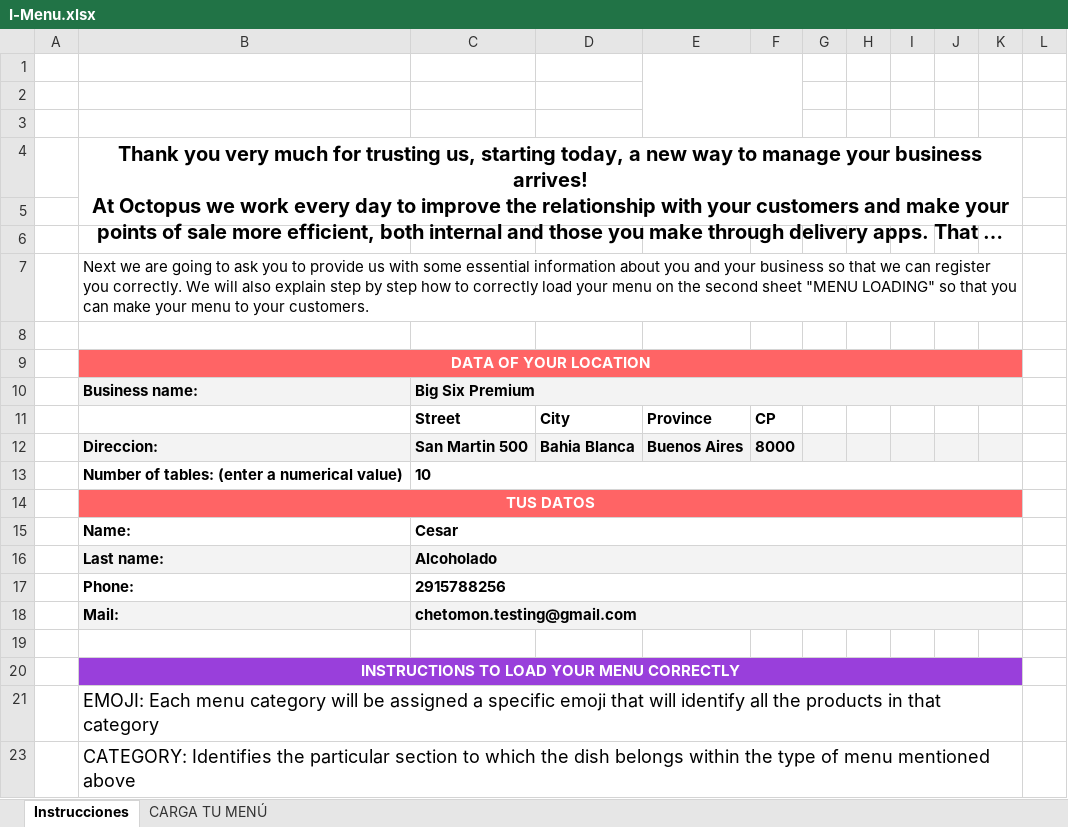
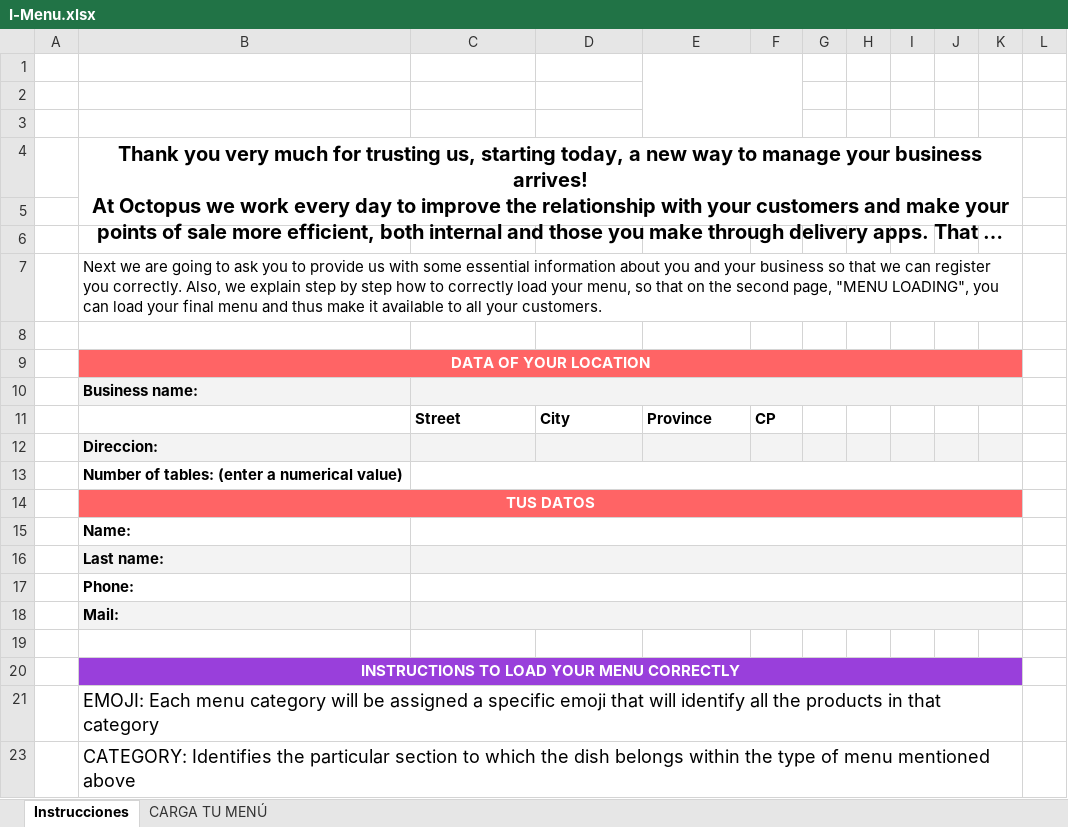
Before and after one commit to AleDC27/IM-Front, an Excel workbook: public/ExcelFile/I-Menu.xlsx, sheet Instrucciones, drawn as a sheet; only a part is shown; long unchanged cells end in …; values as stored, in another font and other column widths than the file's, no borders; charts and pictures and conditional formats and table styles not drawn; removed rows and columns are numbered as before the commit, all else as after; the diff names each change by its address in the sheet, - before the commit and + after, or states it on an @@ line.

```diff
--- a/public/ExcelFile/I-Menu.xlsx (sheet Instrucciones)
+++ b/public/ExcelFile/I-Menu.xlsx (sheet Instrucciones)
-B7: …you correctly. We will also explain step by step how to correctly load your menu on the second sheet "MENU LOADING" so that you can make your menu to your customers.
+B7: …you correctly. Also, we explain step by step how to correctly load your menu, so that on the second page, "MENU LOADING", you can load your final menu and thus make it available to all your customers.
-C10: Big Six Premium
+C10: (empty)
-row 12:  | Direccion: | San Martin 500 | Bahia Blanca | Buenos Aires | 8000
-row 13:  | Number of tables: (enter a numerical value) | 10
+row 12:  | Direccion:
+row 13:  | Number of tables: (enter a numerical value)
-C15: Cesar
+C15: (empty)
-C16: Alcoholado
+C16: (empty)
-C17: 2915788256
+C17: (empty)
-C18: chetomon.testing@gmail.com
+C18: (empty)
```
Also changed, not shown: sheet CARGA TU MENÚ, public/ExcelFile/I-Menu_ES.xlsx, 3 other files.
